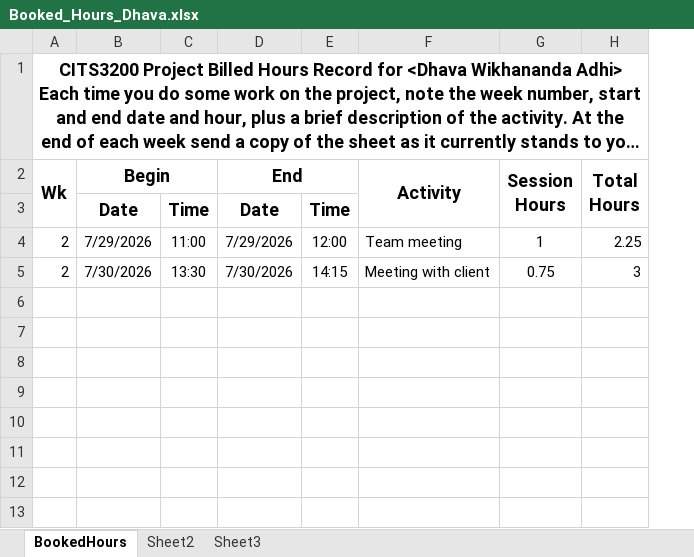
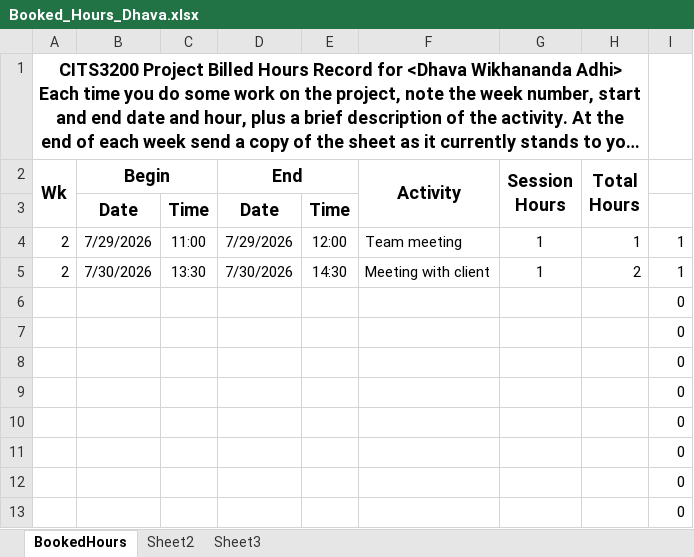
Before and after one commit to A5troGaze/CITS3200_Project, an Excel workbook: Documentation/Week 2/Booked Hours/Booked_Hours_Dhava.xlsx, sheet BookedHours, drawn as a sheet; only a part is shown; long unchanged cells end in …; values as stored, in another font and other column widths than the file's, no borders; the diff names each change by its address in the sheet, - before the commit and + after, or states it on an @@ line.

```diff
--- a/Documentation/Week 2/Booked Hours/Booked_Hours_Dhava.xlsx (sheet BookedHours)
+++ b/Documentation/Week 2/Booked Hours/Booked_Hours_Dhava.xlsx (sheet BookedHours)
@@ column I unhidden, rows 4-13: 1 | 1 | 0 | 0 | 0 | 0 | 0 | 0 | 0 | 0 @@
-H4: 2.25
+H4: 1
-E5: 14:15
+E5: 14:30
-G5: 0.75
+G5: 1
-H5: 3
+H5: 2
```
Also changed, not shown: hidden cells, Documentation/Week 2/Booked Hours/Booked_Hours_Christo.xlsx, Documentation/Week 2/Booked Hours/Booked_Hours_Lithasa.xlsx, 4 other files.
